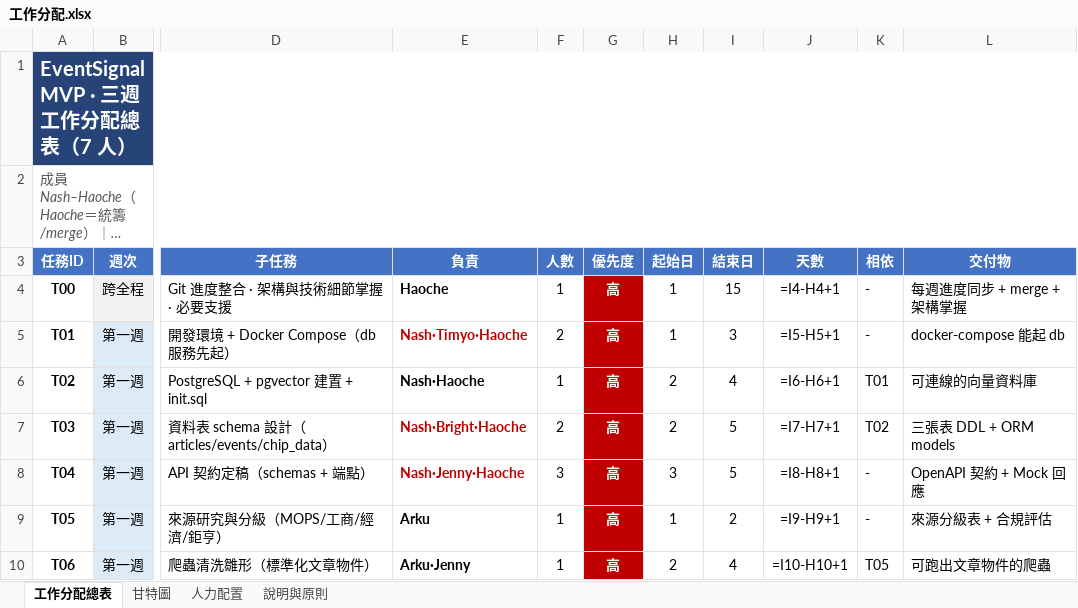
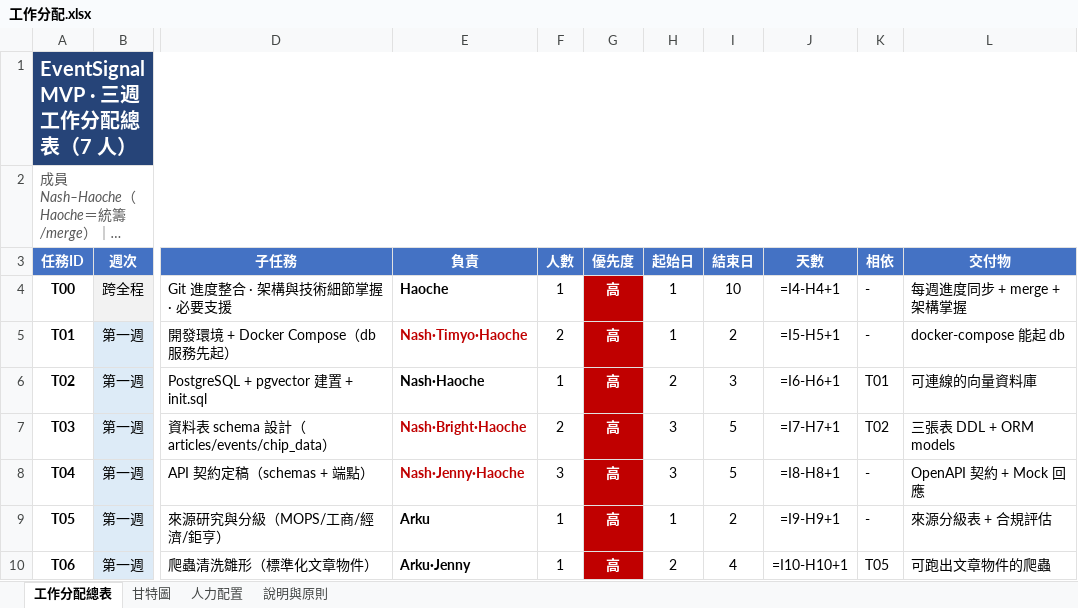
Before and after one commit to haoagentuse-glitch/kanbanBoard-everyone_ignore-, an Excel workbook: 工作分配.xlsx, sheet 工作分配總表, drawn as a sheet; only a part is shown, gaps mark what is left out; long unchanged cells end in …; values as stored, in another font and other column widths than the file's, no borders; formulas without a stored value are shown as written; the diff covers the shown part only; the diff names each change by its address in the sheet, - before the commit and + after, or states it on an @@ line.

```diff
--- a/工作分配.xlsx (sheet 工作分配總表)
+++ b/工作分配.xlsx (sheet 工作分配總表)
-I4 (結束日): 15
+I4 (結束日): 10
-I5 (結束日): 3
+I5 (結束日): 2
-I6 (結束日): 4
+I6 (結束日): 3
-H7 (起始日): 2
+H7 (起始日): 3
```
Also changed, not shown: 1 removed row and 41 edited cells elsewhere in this sheet, sheet 甘特圖, 1 other file.
